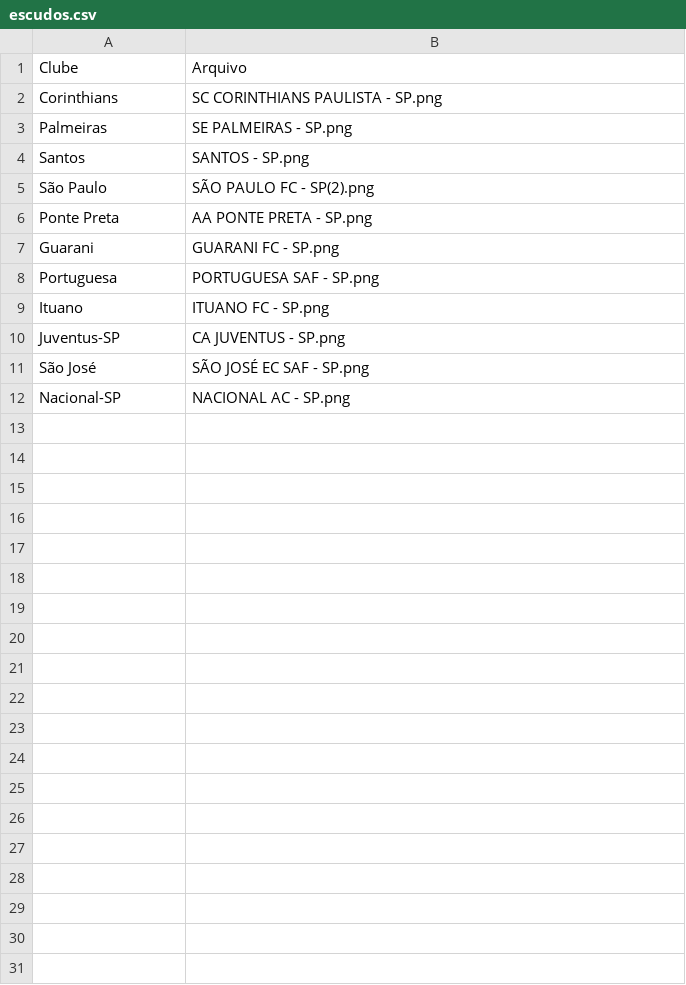
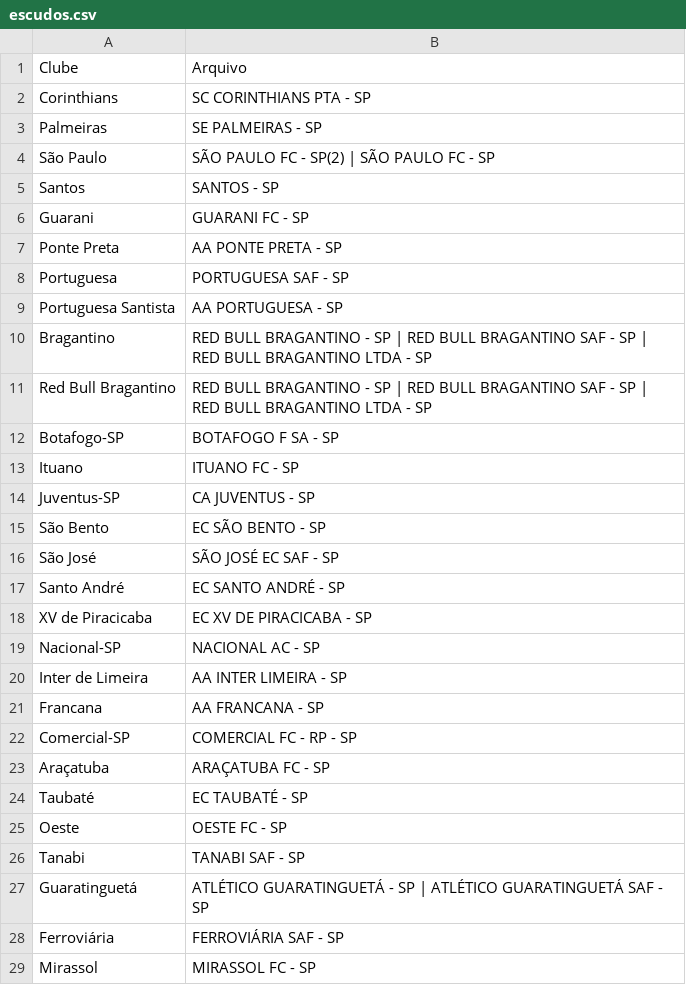
Before and after one commit to henriqver/desafio-futebol-paulista, a CSV file: dados/escudos.csv, drawn as a sheet; only a part is shown; the diff covers the shown part only.

```diff
--- a/dados/escudos.csv
+++ b/dados/escudos.csv
@@ -1,12 +1,29 @@
 Clube,Arquivo
-Corinthians,SC CORINTHIANS PAULISTA - SP.png
-Palmeiras,SE PALMEIRAS - SP.png
-Santos,SANTOS - SP.png
-São Paulo,SÃO PAULO FC - SP(2).png
-Ponte Preta,AA PONTE PRETA - SP.png
-Guarani,GUARANI FC - SP.png
-Portuguesa,PORTUGUESA SAF - SP.png
-Ituano,ITUANO FC - SP.png
-Juventus-SP,CA JUVENTUS - SP.png
-São José,SÃO JOSÉ EC SAF - SP.png
-Nacional-SP,NACIONAL AC - SP.png
+Corinthians,SC CORINTHIANS PTA - SP
+Palmeiras,SE PALMEIRAS - SP
+São Paulo,SÃO PAULO FC - SP(2) | SÃO PAULO FC - SP
+Santos,SANTOS - SP
+Guarani,GUARANI FC - SP
+Ponte Preta,AA PONTE PRETA - SP
+Portuguesa,PORTUGUESA SAF - SP
+Portuguesa Santista,AA PORTUGUESA - SP
+Bragantino,RED BULL BRAGANTINO - SP | RED BULL BRAGANTINO SAF - SP | RED BULL BRAGANTINO LTDA - SP
+Red Bull Bragantino,RED BULL BRAGANTINO - SP | RED BULL BRAGANTINO SAF - SP | RED BULL BRAGANTINO LTDA - SP
+Botafogo-SP,BOTAFOGO F SA - SP
+Ituano,ITUANO FC - SP
+Juventus-SP,CA JUVENTUS - SP
+São Bento,EC SÃO BENTO - SP
+São José,SÃO JOSÉ EC SAF - SP
+Santo André,EC SANTO ANDRÉ - SP
+XV de Piracicaba,EC XV DE PIRACICABA - SP
+Nacional-SP,NACIONAL AC - SP
+Inter de Limeira,AA INTER LIMEIRA - SP
+Francana,AA FRANCANA - SP
+Comercial-SP,COMERCIAL FC - RP - SP
+Araçatuba,ARAÇATUBA FC - SP
+Taubaté,EC TAUBATÉ - SP
+Oeste,OESTE FC - SP
+Tanabi,TANABI SAF - SP
+Guaratinguetá,ATLÉTICO GUARATINGUETÁ - SP | ATLÉTICO GUARATINGUETÁ SAF - SP
+Ferroviária,FERROVIÁRIA SAF - SP
+Mirassol,MIRASSOL FC - SP
```
Also changed, not shown: 45 added rows elsewhere in this file, dados/jogadores.csv.
